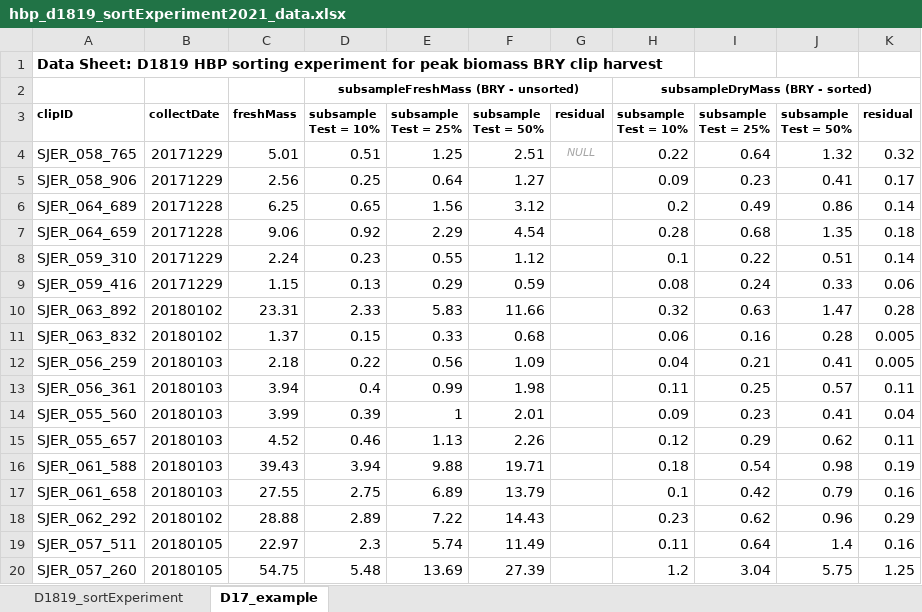
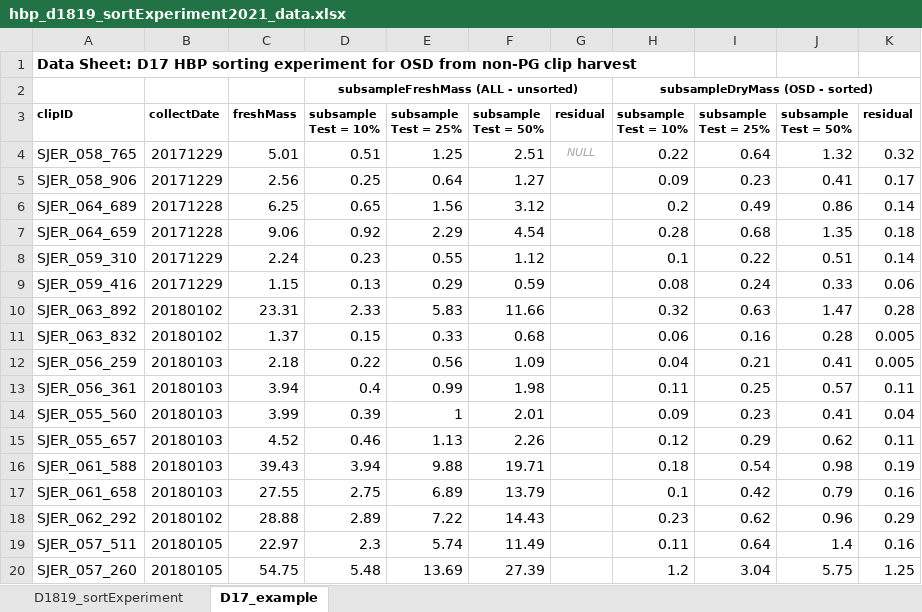
Before and after one commit to NEONScience/neon-plant-sampling, an Excel workbook: hbpSampling/subsampleSortExperiments/hbp_d1819_sortExperiment2021_data.xlsx, sheet D17_example, drawn as a sheet; values as stored, in another font and other column widths than the file's, no borders; the diff names each change by its address in the sheet, - before the commit and + after, or states it on an @@ line.

```diff
--- a/hbpSampling/subsampleSortExperiments/hbp_d1819_sortExperiment2021_data.xlsx (sheet D17_example)
+++ b/hbpSampling/subsampleSortExperiments/hbp_d1819_sortExperiment2021_data.xlsx (sheet D17_example)
-A1: Data Sheet: D1819 HBP sorting experiment for peak biomass BRY clip harvest
+A1: Data Sheet: D17 HBP sorting experiment for OSD from non-PG clip harvest
-D2: subsampleFreshMass (BRY - unsorted)
+D2: subsampleFreshMass (ALL - unsorted)
-H2: subsampleDryMass (BRY - sorted)
+H2: subsampleDryMass (OSD - sorted)
```
Also changed, not shown: sheet D1819_sortExperiment, 2 other files.
